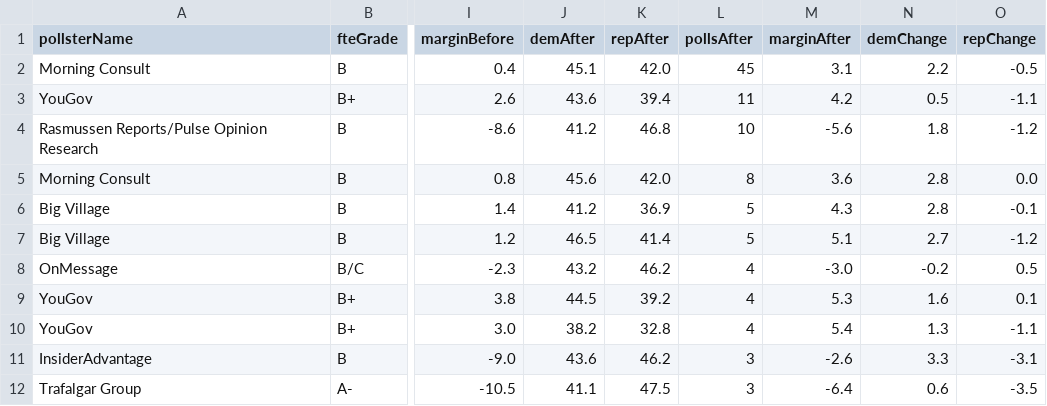
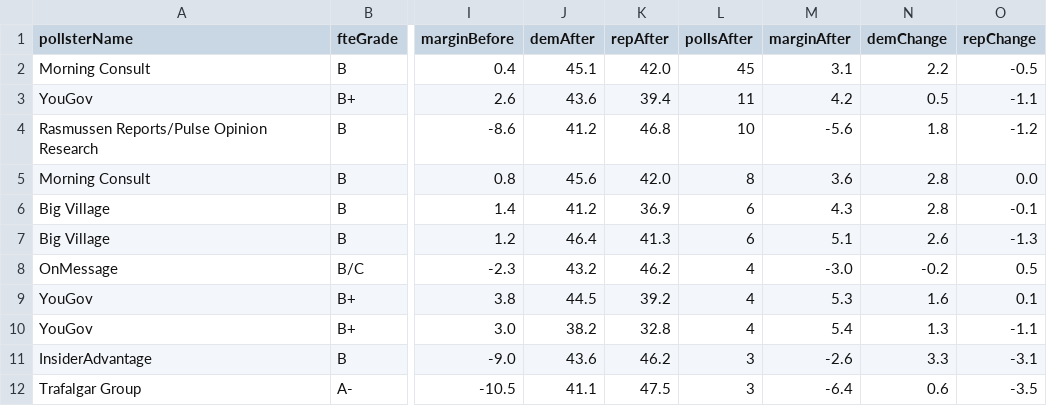
Before and after one commit to dcadata/fivey-is-an-emotional-fox, a CSV file: gcb_movement/1-Dobbs (YTD split at 6.24).csv, drawn as a sheet; only a part is shown, gaps mark what is left out; the diff names each change by its address in the sheet, - before the commit and + after, or states it on an @@ line.

```diff
--- a/gcb_movement/1-Dobbs (YTD split at 6.24).csv
+++ b/gcb_movement/1-Dobbs (YTD split at 6.24).csv
-L6:L7 (pollsAfter): 5
+L6:L7 (pollsAfter): 6
-J7 (demAfter): 46.5
+J7 (demAfter): 46.4
-K7 (repAfter): 41.4
+K7 (repAfter): 41.3
-N7 (demChange): 2.7
+N7 (demChange): 2.6
-O7 (repChange): -1.2
+O7 (repChange): -1.3
```
Also changed, not shown: data/generic_ballot_polls.csv, gcb_movement/2-MAL Raid (6.24-8.9 vs 8.9-Today).csv, 4 other files.
